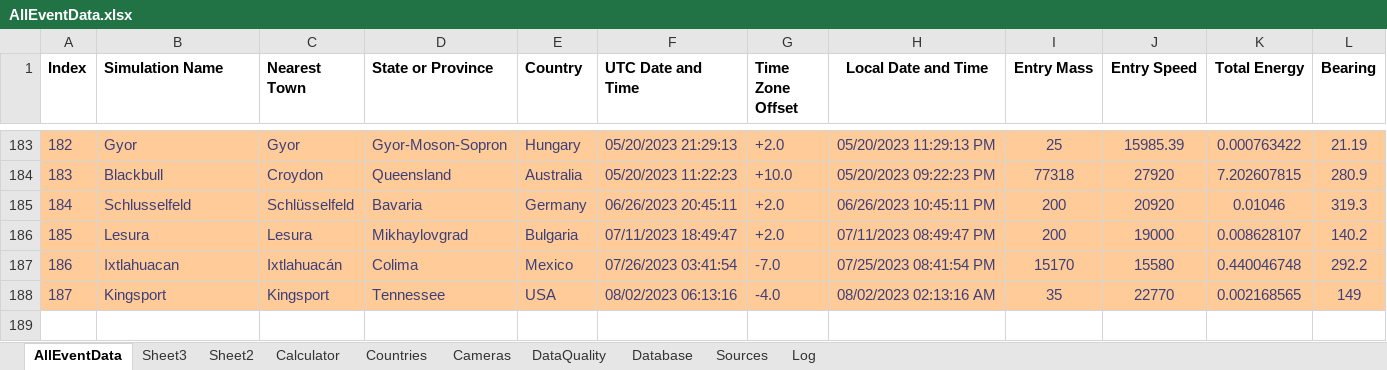
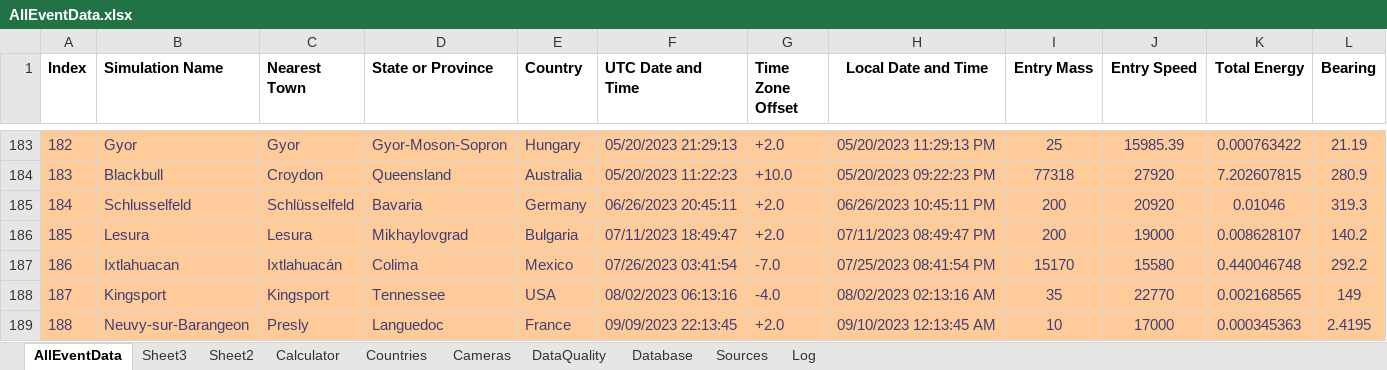
Before and after one commit to strewnify/strewnlab, an Excel workbook: AllEventData.xlsx, sheet AllEventData, drawn as a sheet; only a part is shown, gaps mark what is left out; values as stored, in another font and other column widths than the file's, no borders; rows hold the shown columns only; the diff names each change by its address in the sheet, - before the commit and + after, or states it on an @@ line.

```diff
--- a/AllEventData.xlsx (sheet AllEventData)
+++ b/AllEventData.xlsx (sheet AllEventData)
+row 189: 188 | Neuvy-sur-Barangeon | Presly | Languedoc | France | 09/09/2023 22:13:45 | +2.0 | 09/10/2023 12:13:45 AM | 10 | 17000 | 0.000345363 | 2.4195
```
Also changed, not shown: sheet Calculator, sheet Sources, 5 other files.
